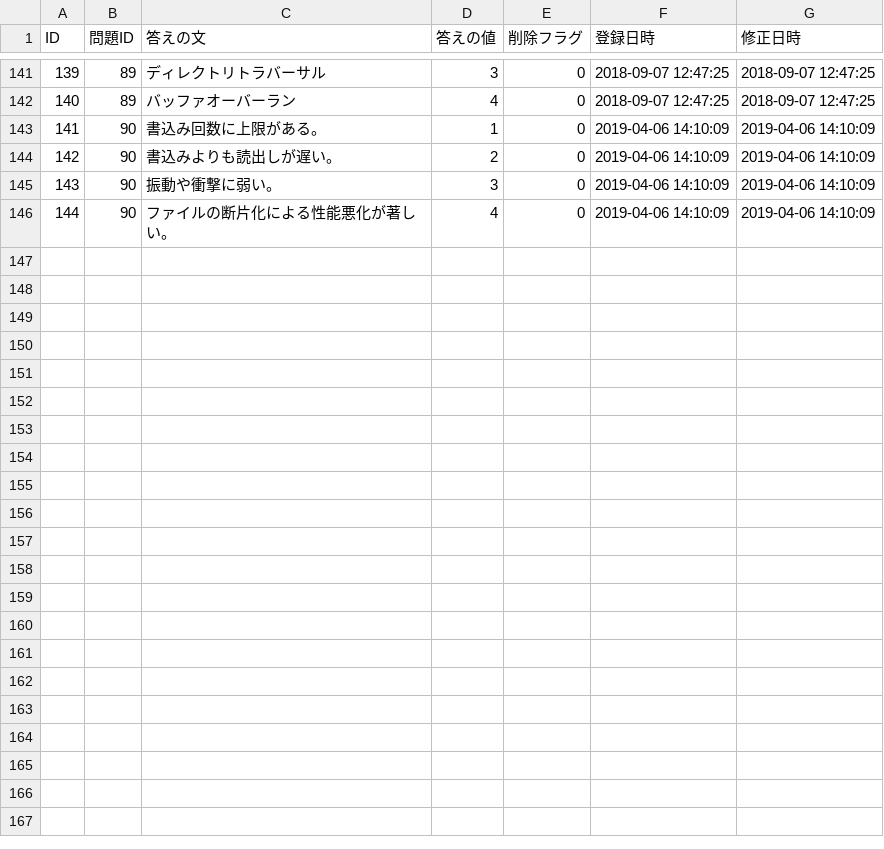
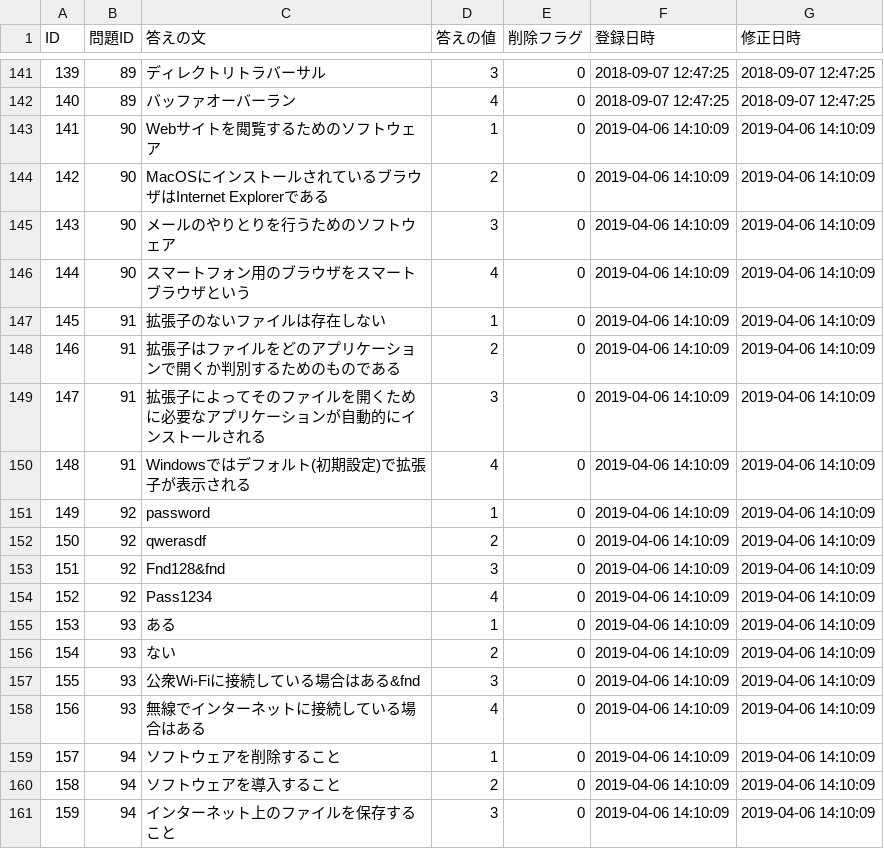
Before and after one commit to HackerzLab/training_hackerzlab, a CSV file: db/choice.csv, drawn as a sheet; only a part is shown, gaps mark what is left out; the diff covers the shown part only; the diff names each change by its address in the sheet, - before the commit and + after, or states it on an @@ line.

```diff
--- a/db/choice.csv
+++ b/db/choice.csv
-C143 (答えの文): 書込み回数に上限がある。
+C143 (答えの文): Webサイトを閲覧するためのソフトウェア
-C144 (答えの文): 書込みよりも読出しが遅い。
+C144 (答えの文): MacOSにインストールされているブラウザはInternet Explorerである
-C145 (答えの文): 振動や衝撃に弱い。
+C145 (答えの文): メールのやりとりを行うためのソフトウェア
-C146 (答えの文): ファイルの断片化による性能悪化が著しい。
+C146 (答えの文): スマートフォン用のブラウザをスマートブラウザという
+row 147: 145 | 91 | 拡張子のないファイルは存在しない | 1 | 0 | 2019-04-06 14:10:09 | 2019-04-06 14:10:09
+row 148: 146 | 91 | 拡張子はファイルをどのアプリケーションで開くか判別するためのものである | 2 | 0 | 2019-04-06 14:10:09 | 2019-04-06 14:10:09
+row 149: 147 | 91 | 拡張子によってそのファイルを開くために必要なアプリケーションが自動的にインストールされる | 3 | 0 | 2019-04-06 14:10:09 | 2019-04-06 14:10:09
+row 150: 148 | 91 | Windowsではデフォルト(初期設定)で拡張子が表示される | 4 | 0 | 2019-04-06 14:10:09 | 2019-04-06 14:10:09
+row 151: 149 | 92 | password | 1 | 0 | 2019-04-06 14:10:09 | 2019-04-06 14:10:09
+row 152: 150 | 92 | qwerasdf | 2 | 0 | 2019-04-06 14:10:09 | 2019-04-06 14:10:09
+row 153: 151 | 92 | Fnd128&fnd | 3 | 0 | 2019-04-06 14:10:09 | 2019-04-06 14:10:09
+row 154: 152 | 92 | Pass1234 | 4 | 0 | 2019-04-06 14:10:09 | 2019-04-06 14:10:09
+row 155: 153 | 93 | ある | 1 | 0 | 2019-04-06 14:10:09 | 2019-04-06 14:10:09
+row 156: 154 | 93 | ない | 2 | 0 | 2019-04-06 14:10:09 | 2019-04-06 14:10:09
+row 157: 155 | 93 | 公衆Wi-Fiに接続している場合はある&fnd | 3 | 0 | 2019-04-06 14:10:09 | 2019-04-06 14:10:09
+row 158: 156 | 93 | 無線でインターネットに接続している場合はある | 4 | 0 | 2019-04-06 14:10:09 | 2019-04-06 14:10:09
+row 159: 157 | 94 | ソフトウェアを削除すること | 1 | 0 | 2019-04-06 14:10:09 | 2019-04-06 14:10:09
+row 160: 158 | 94 | ソフトウェアを導入すること | 2 | 0 | 2019-04-06 14:10:09 | 2019-04-06 14:10:09
+row 161: 159 | 94 | インターネット上のファイルを保存すること | 3 | 0 | 2019-04-06 14:10:09 | 2019-04-06 14:10:09
```
Also changed, not shown: 9 added rows elsewhere in this file, db/collected.csv, db/collected_sort.csv, 3 other files.
